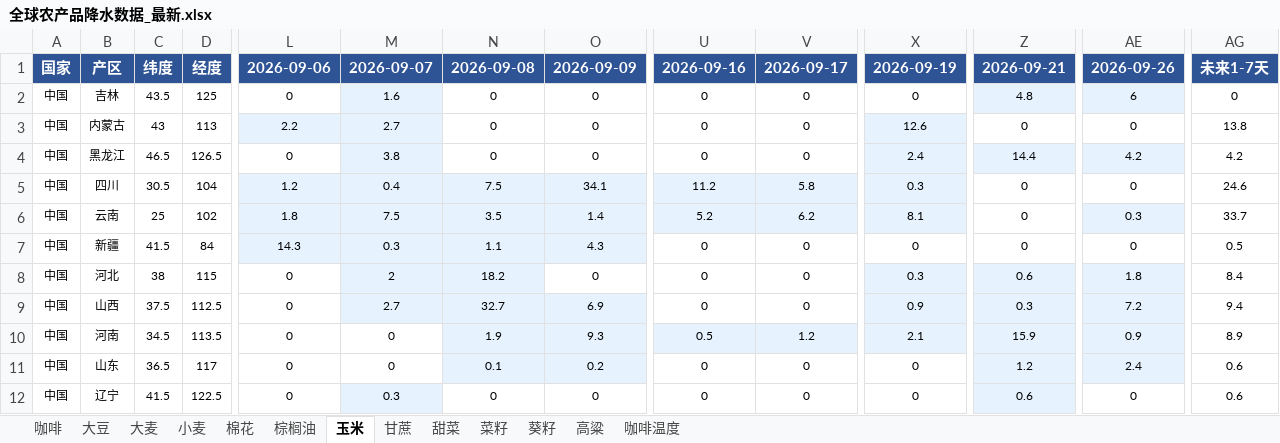
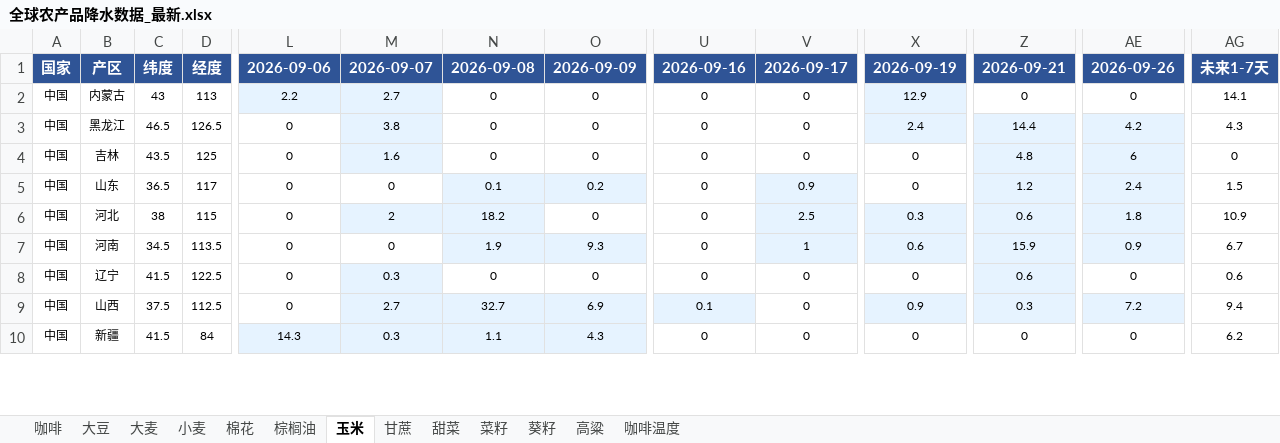
Before and after one commit to 2368846312-oss/ag-weather, an Excel workbook: 全球农产品降水数据_最新.xlsx, sheet 玉米, drawn as a sheet; only a part is shown, gaps mark what is left out; values as stored, in another font and other column widths than the file's, no borders; removed rows and columns are numbered as before the commit, all else as after; rows hold the shown columns only; the diff covers the shown part only; the diff names each change by its address in the sheet, - before the commit and + after, or states it on an @@ line.

```diff
--- a/全球农产品降水数据_最新.xlsx (sheet 玉米)
+++ b/全球农产品降水数据_最新.xlsx (sheet 玉米)
+row 2: 中国 | 内蒙古 | 43 | 113 | 2.2 | 2.7 | 0 | 0 | 0 | 0 | 12.9 | 0 | 0 | 14.1
+row 3: 中国 | 黑龙江 | 46.5 | 126.5 | 0 | 3.8 | 0 | 0 | 0 | 0 | 2.4 | 14.4 | 4.2 | 4.3
-B5: 内蒙古
+B5: 山东
-C5: 43
+C5: 36.5
-D5: 113
+D5: 117
-L5: 2.2
+L5: 0
-L5:M5 fill: #E6F3FF
+L5:M5 fill: none
-M5: 2.7
+M5: 0
-N5: 0
+N5: 0.1
-N5:O5 fill: none
+N5:O5 fill: #E6F3FF
-O5: 0
+O5: 0.2
-V5: 0
+V5: 0.9
-V5 fill: none
+V5 fill: #E6F3FF
-X5: 12.6
+X5: 0
-X5 fill: #E6F3FF
+X5 fill: none
-Z5: 0
+Z5: 1.2
-Z5 fill: none
+Z5 fill: #E6F3FF
-AE5: 0
+AE5: 2.4
-AE5 fill: none
+AE5 fill: #E6F3FF
-AG5: 13.8
+AG5: 1.5
-row 4: 中国 | 黑龙江 | 46.5 | 126.5 | 0 | 3.8 | 0 | 0 | 0 | 0 | 2.4 | 14.4 | 4.2 | 4.2
-row 5: 中国 | 四川 | 30.5 | 104 | 1.2 | 0.4 | 7.5 | 34.1 | 11.2 | 5.8 | 0.3 | 0 | 0 | 24.6
-row 6: 中国 | 云南 | 25 | 102 | 1.8 | 7.5 | 3.5 | 1.4 | 5.2 | 6.2 | 8.1 | 0 | 0.3 | 33.7
-row 7: 中国 | 新疆 | 41.5 | 84 | 14.3 | 0.3 | 1.1 | 4.3 | 0 | 0 | 0 | 0 | 0 | 0.5
-V6: 0
+V6: 2.5
-V6 fill: none
+V6 fill: #E6F3FF
-AG6: 8.4
+AG6: 10.9
-row 9: 中国 | 山西 | 37.5 | 112.5 | 0 | 2.7 | 32.7 | 6.9 | 0 | 0 | 0.9 | 0.3 | 7.2 | 9.4
-U7: 0.5
+U7: 0
-U7 fill: #E6F3FF
+U7 fill: none
-V7: 1.2
+V7: 1
-X7: 2.1
+X7: 0.6
-AG7: 8.9
+AG7: 6.7
-row 11: 中国 | 山东 | 36.5 | 117 | 0 | 0 | 0.1 | 0.2 | 0 | 0 | 0 | 1.2 | 2.4 | 0.6
+row 9: 中国 | 山西 | 37.5 | 112.5 | 0 | 2.7 | 32.7 | 6.9 | 0.1 | 0 | 0.9 | 0.3 | 7.2 | 9.4
+row 10: 中国 | 新疆 | 41.5 | 84 | 14.3 | 0.3 | 1.1 | 4.3 | 0 | 0 | 0 | 0 | 0 | 6.2
```
Also changed, not shown: 8 added rows, 6 removed rows, 9 moved rows, 29 edited cells and cell formats elsewhere in this sheet, sheet 咖啡温度, sheet 菜籽, sheet 甘蔗, sheet 小麦, sheet 大豆, sheet 高粱, 6 more sheets, VHI_Data/VHI_最近6周汇总.xlsx.
